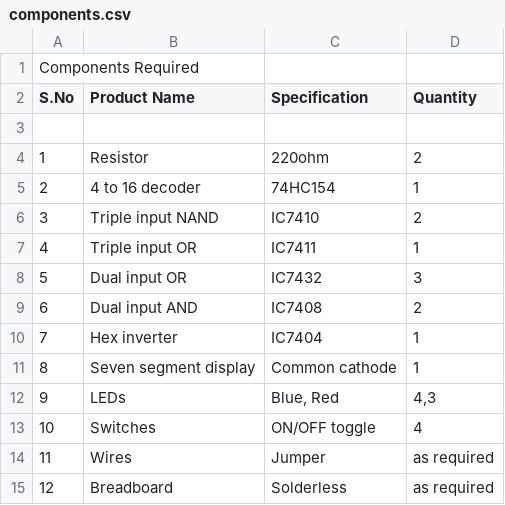
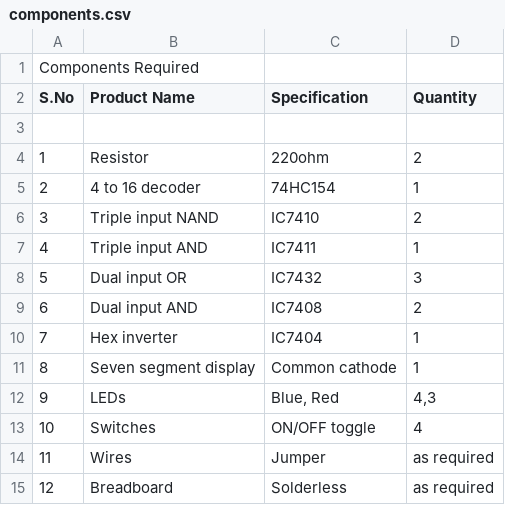
Before and after one commit to charancust/Automobile-speed-level-detector, a CSV file: components.csv, drawn as a sheet.

Commit message:
components.csv

```diff
--- a/components.csv
+++ b/components.csv
@@ -6,3 +6,3 @@ S.No,Product Name,Specification,Quantity
 3,Triple input NAND,IC7410,2
-4,Triple input OR,IC7411,1
+4,Triple input AND,IC7411,1
 5,Dual input OR,IC7432,3
```
